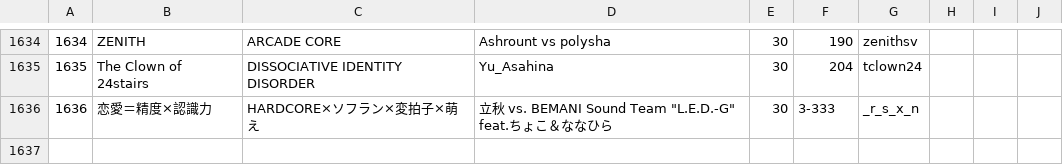
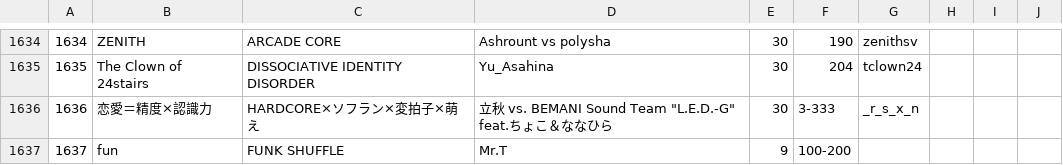
Before and after one commit to syota0304/IIDX_Viewer, a CSV file: 30/music.csv, drawn as a sheet; only a part is shown, gaps mark what is left out.

```diff
--- a/30/music.csv
+++ b/30/music.csv
@@ -1636 +1636,2 @@
 1636,恋愛＝精度×認識力,HARDCORE×ソフラン×変拍子×萌え,"立秋 vs. BEMANI Sound Team ""L.E.D.-G"" feat.ちょこ＆ななひら",30,3-333,_r_s_x_n,,,
+1637,fun,FUNK SHUFFLE,Mr.T,9,100-200,,,,
```
Also changed, not shown: 30/dp.csv, 30/sp.csv, 1 other file.
